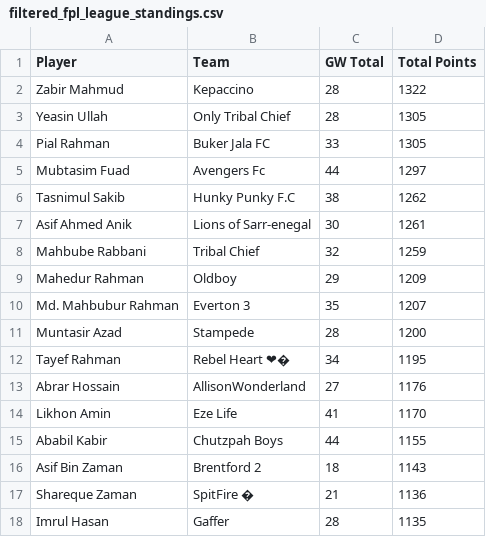
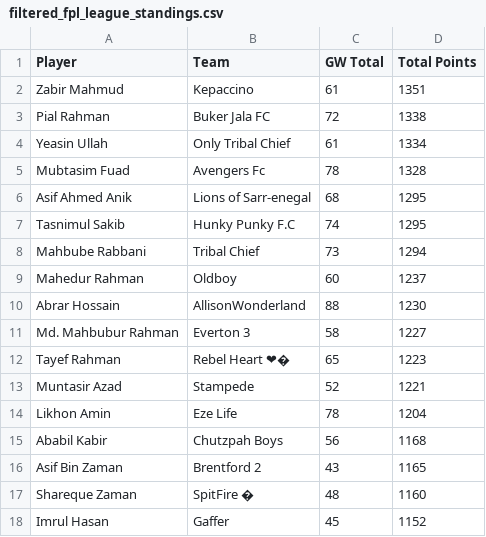
Before and after one commit to AbrarHossainHimself/flcb_fpl_mini_league, a CSV file: filtered_fpl_league_standings.csv, drawn as a sheet.

```diff
--- a/filtered_fpl_league_standings.csv
+++ b/filtered_fpl_league_standings.csv
@@ -1,18 +1,18 @@
 Player,Team,GW Total,Total Points
-Zabir Mahmud,Kepaccino,28,1322
-Yeasin Ullah,Only Tribal Chief,28,1305
-Pial Rahman,Buker Jala FC,33,1305
-Mubtasim Fuad,Avengers Fc,44,1297
-Tasnimul Sakib,Hunky Punky F.C,38,1262
-Asif Ahmed Anik,Lions of Sarr-enegal,30,1261
-Mahbube Rabbani,Tribal Chief,32,1259
-Mahedur Rahman,Oldboy,29,1209
-Md. Mahbubur Rahman,Everton 3,35,1207
-Muntasir Azad,Stampede,28,1200
-Tayef Rahman,Rebel Heart ❤�,34,1195
-Abrar Hossain,AllisonWonderland,27,1176
-Likhon Amin,Eze Life,41,1170
-Ababil Kabir,Chutzpah Boys,44,1155
-Asif Bin Zaman,Brentford 2,18,1143
-Shareque Zaman,SpitFire �,21,1136
-Imrul Hasan,Gaffer,28,1135
+Zabir Mahmud,Kepaccino,61,1351
+Pial Rahman,Buker Jala FC,72,1338
+Yeasin Ullah,Only Tribal Chief,61,1334
+Mubtasim Fuad,Avengers Fc,78,1328
+Asif Ahmed Anik,Lions of Sarr-enegal,68,1295
+Tasnimul Sakib,Hunky Punky F.C,74,1295
+Mahbube Rabbani,Tribal Chief,73,1294
+Mahedur Rahman,Oldboy,60,1237
+Abrar Hossain,AllisonWonderland,88,1230
+Md. Mahbubur Rahman,Everton 3,58,1227
+Tayef Rahman,Rebel Heart ❤�,65,1223
+Muntasir Azad,Stampede,52,1221
+Likhon Amin,Eze Life,78,1204
+Ababil Kabir,Chutzpah Boys,56,1168
+Asif Bin Zaman,Brentford 2,43,1165
+Shareque Zaman,SpitFire �,48,1160
+Imrul Hasan,Gaffer,45,1152
```
Also changed, not shown: 1 other file.
